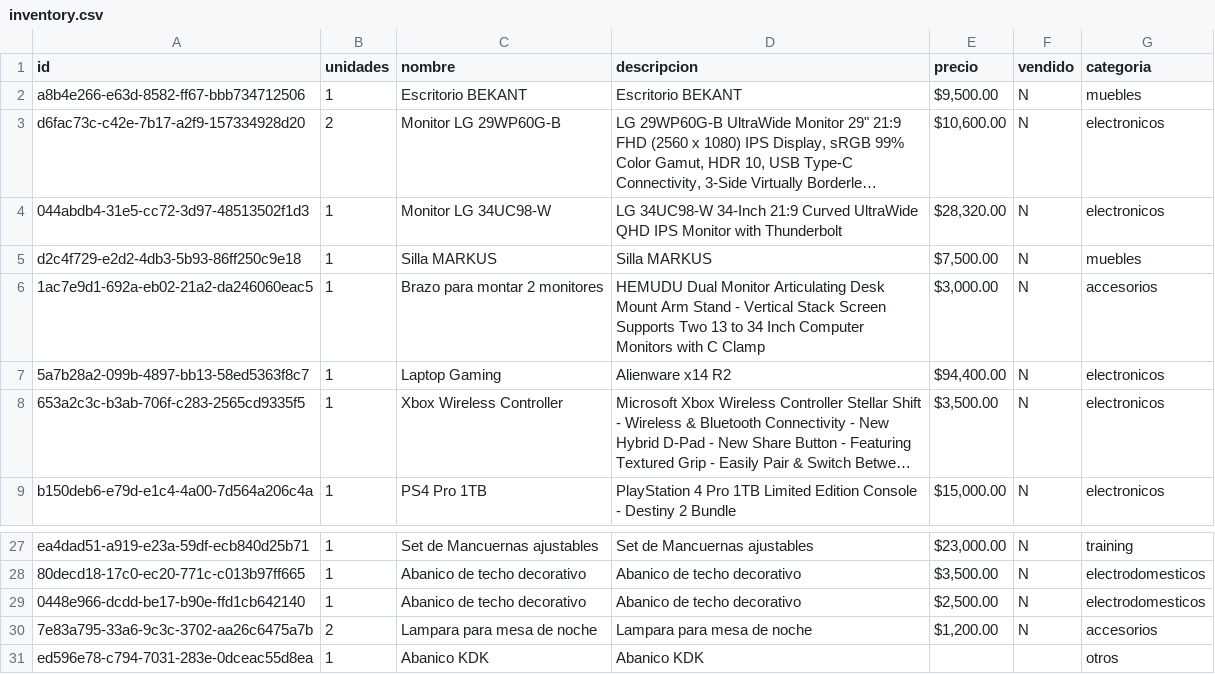
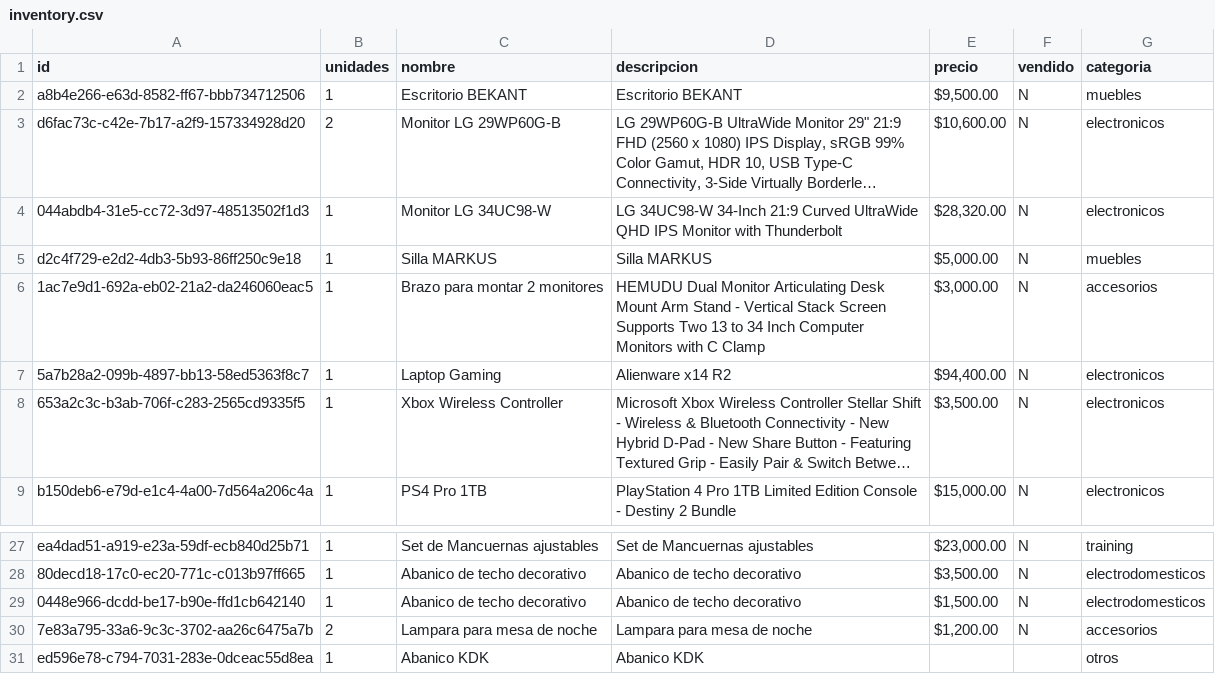
Before and after one commit to xheuz/store, a CSV file: src/data/inventory.csv, drawn as a sheet; only a part is shown, gaps mark what is left out; long unchanged cells end in …; the diff names each change by its address in the sheet, - before the commit and + after, or states it on an @@ line.

Commit message:
updated inventory

```diff
--- a/src/data/inventory.csv
+++ b/src/data/inventory.csv
-E5 (precio): $7,500.00
+E5 (precio): $5,000.00
-E29 (precio): $2,500.00
+E29 (precio): $1,500.00
```
Also changed, not shown: 9 other files.
